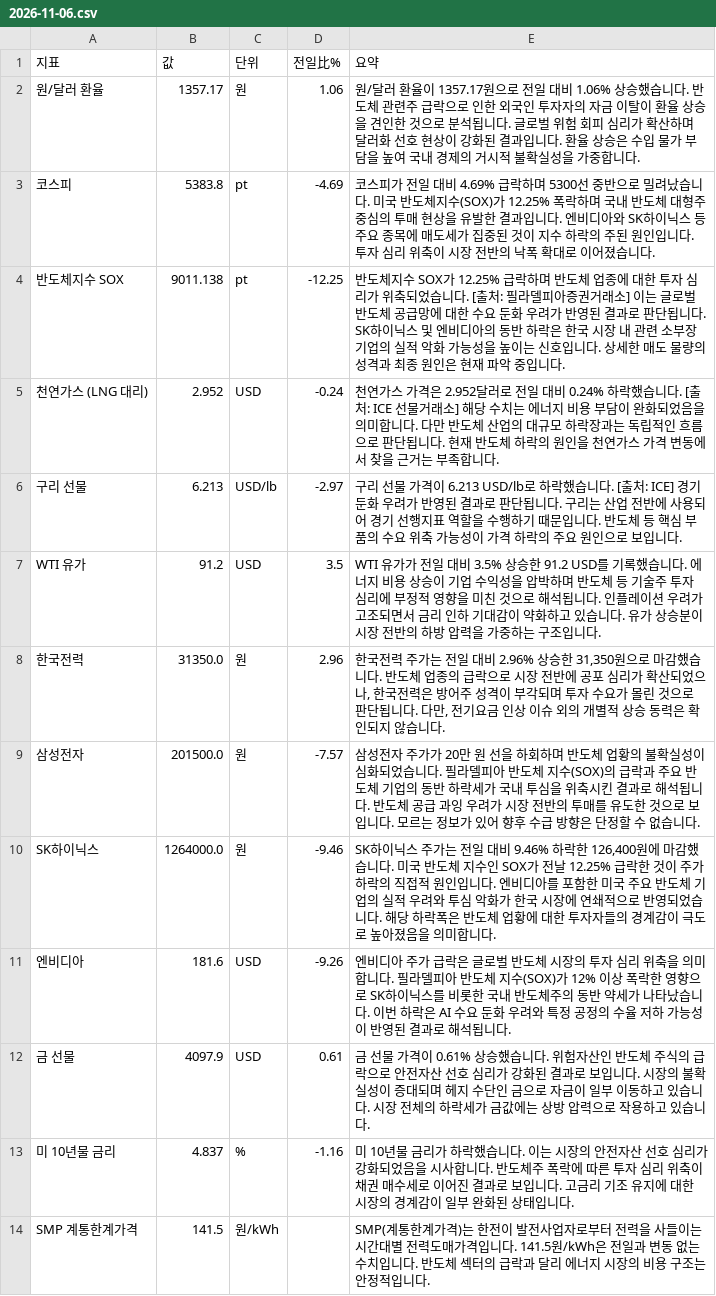
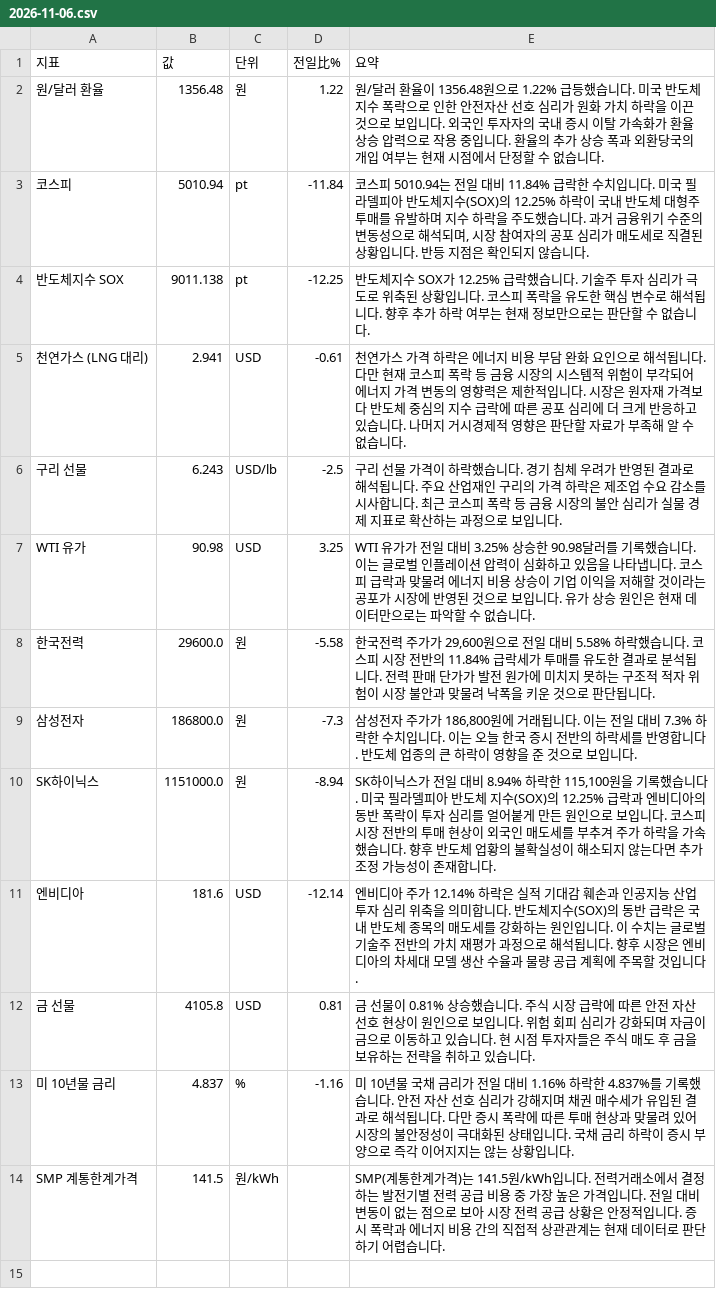
Before and after one commit to baehongcheol21-lab/info-board, a CSV file: exports/2026-11-06.csv, drawn as a sheet.

```diff
--- a/exports/2026-11-06.csv
+++ b/exports/2026-11-06.csv
@@ -1,14 +1,14 @@
 지표,값,단위,전일比%,요약
-원/달러 환율,1357.17,원,1.06,원/달러 환율이 1357.17원으로 전일 대비 1.06% 상승했습니다. 반도체 관련주 급락으로 인한 외국인 투자자의 자금 이탈이 환율 상승을 견인한 것으로 분석됩니다. 글로벌 위험 회피 심리가 확산하며 달러화 선호 현상이 강화된 결과입니다. 환율 상승은 수입 물가 부담을 높여 국내 경제의 거시적 불확실성을 가중합니다.
-코스피,5383.8,pt,-4.69,코스피가 전일 대비 4.69% 급락하며 5300선 중반으로 밀려났습니다. 미국 반도체지수(SOX)가 12.25% 폭락하며 국내 반도체 대형주 중심의 투매 현상을 유발한 결과입니다. 엔비디아와 SK하이닉스 등 주요 종목에 매도세가 집중된 것이 지수 하락의 주된 원인입니다. 투자 심리 위축이 시장 전반의 낙폭 확대로 이어졌습니다.
-반도체지수 SOX,9011.138,pt,-12.25,반도체지수 SOX가 12.25% 급락하며 반도체 업종에 대한 투자 심리가 위축되었습니다. [출처: 필라델피아증권거래소] 이는 글로벌 반도체 공급망에 대한 수요 둔화 우려가 반영된 결과로 판단됩니다. SK하이닉스 및 엔비디아의 동반 하락은 한국 시장 내 관련 소부장 기업의 실적 악화 가능성을 높이는 신호입니다. 상세한 매도 물량의 성격과 최종 원인은 현재 파악 중입니다.
-천연가스 (LNG 대리),2.952,USD,-0.24,천연가스 가격은 2.952달러로 전일 대비 0.24% 하락했습니다. [출처: ICE 선물거래소]  해당 수치는 에너지 비용 부담이 완화되었음을 의미합니다. 다만 반도체 산업의 대규모 하락장과는 독립적인 흐름으로 판단됩니다. 현재 반도체 하락의 원인을 천연가스 가격 변동에서 찾을 근거는 부족합니다.
-구리 선물,6.213,USD/lb,-2.97,구리 선물 가격이 6.213 USD/lb로 하락했습니다. [출처: ICE]  경기 둔화 우려가 반영된 결과로 판단됩니다. 구리는 산업 전반에 사용되어 경기 선행지표 역할을 수행하기 때문입니다. 반도체 등 핵심 부품의 수요 위축 가능성이 가격 하락의 주요 원인으로 보입니다.
-WTI 유가,91.2,USD,3.5,WTI 유가가 전일 대비 3.5% 상승한 91.2 USD를 기록했습니다.  에너지 비용 상승이 기업 수익성을 압박하며 반도체 등 기술주 투자 심리에 부정적 영향을 미친 것으로 해석됩니다. 인플레이션 우려가 고조되면서 금리 인하 기대감이 약화하고 있습니다. 유가 상승분이 시장 전반의 하방 압력을 가중하는 구조입니다.
-한국전력,31350.0,원,2.96,"한국전력 주가는 전일 대비 2.96% 상승한 31,350원으로 마감했습니다.  반도체 업종의 급락으로 시장 전반에 공포 심리가 확산되었으나, 한국전력은 방어주 성격이 부각되며 투자 수요가 몰린 것으로 판단됩니다. 다만, 전기요금 인상 이슈 외의 개별적 상승 동력은 확인되지 않습니다."
-삼성전자,201500.0,원,-7.57,삼성전자 주가가 20만 원 선을 하회하며 반도체 업황의 불확실성이 심화되었습니다. 필라델피아 반도체 지수(SOX)의 급락과 주요 반도체 기업의 동반 하락세가 국내 투심을 위축시킨 결과로 해석됩니다. 반도체 공급 과잉 우려가 시장 전반의 투매를 유도한 것으로 보입니다. 모르는 정보가 있어 향후 수급 방향은 단정할 수 없습니다.
-SK하이닉스,1264000.0,원,-9.46,"SK하이닉스 주가는 전일 대비 9.46% 하락한 126,400원에 마감했습니다.  미국 반도체 지수인 SOX가 전날 12.25% 급락한 것이 주가 하락의 직접적 원인입니다.  엔비디아를 포함한 미국 주요 반도체 기업의 실적 우려와 투심 악화가 한국 시장에 연쇄적으로 반영되었습니다.  해당 하락폭은 반도체 업황에 대한 투자자들의 경계감이 극도로 높아졌음을 의미합니다."
-엔비디아,181.6,USD,-9.26,엔비디아 주가 급락은 글로벌 반도체 시장의 투자 심리 위축을 의미합니다. 필라델피아 반도체 지수(SOX)가 12% 이상 폭락한 영향으로 SK하이닉스를 비롯한 국내 반도체주의 동반 약세가 나타났습니다. 이번 하락은 AI 수요 둔화 우려와 특정 공정의 수율 저하 가능성이 반영된 결과로 해석됩니다.
-금 선물,4097.9,USD,0.61,금 선물 가격이 0.61% 상승했습니다. 위험자산인 반도체 주식의 급락으로 안전자산 선호 심리가 강화된 결과로 보입니다. 시장의 불확실성이 증대되며 헤지 수단인 금으로 자금이 일부 이동하고 있습니다. 시장 전체의 하락세가 금값에는 상방 압력으로 작용하고 있습니다.
-미 10년물 금리,4.837,%,-1.16,미 10년물 금리가 하락했습니다. 이는 시장의 안전자산 선호 심리가 강화되었음을 시사합니다. 반도체주 폭락에 따른 투자 심리 위축이 채권 매수세로 이어진 결과로 보입니다. 고금리 기조 유지에 대한 시장의 경계감이 일부 완화된 상태입니다.
-SMP 계통한계가격,141.5,원/kWh,,SMP(계통한계가격)는 한전이 발전사업자로부터 전력을 사들이는 시간대별 전력도매가격입니다. 141.5원/kWh은 전일과 변동 없는 수치입니다. 반도체 섹터의 급락과 달리 에너지 시장의 비용 구조는 안정적입니다.
+원/달러 환율,1356.48,원,1.22,원/달러 환율이 1356.48원으로 1.22% 급등했습니다. 미국 반도체 지수 폭락으로 인한 안전자산 선호 심리가 원화 가치 하락을 이끈 것으로 보입니다. 외국인 투자자의 국내 증시 이탈 가속화가 환율 상승 압력으로 작용 중입니다. 환율의 추가 상승 폭과 외환당국의 개입 여부는 현재 시점에서 단정할 수 없습니다.
+코스피,5010.94,pt,-11.84,"코스피 5010.94는 전일 대비 11.84% 급락한 수치입니다. 미국 필라델피아 반도체지수(SOX)의 12.25% 하락이 국내 반도체 대형주 투매를 유발하며 지수 하락을 주도했습니다. 과거 금융위기 수준의 변동성으로 해석되며, 시장 참여자의 공포 심리가 매도세로 직결된 상황입니다. 반등 지점은 확인되지 않습니다."
+반도체지수 SOX,9011.138,pt,-12.25,반도체지수 SOX가 12.25% 급락했습니다.  기술주 투자 심리가 극도로 위축된 상황입니다.  코스피 폭락을 유도한 핵심 변수로 해석됩니다.  향후 추가 하락 여부는 현재 정보만으로는 판단할 수 없습니다.
+천연가스 (LNG 대리),2.941,USD,-0.61,천연가스 가격 하락은 에너지 비용 부담 완화 요인으로 해석됩니다. 다만 현재 코스피 폭락 등 금융 시장의 시스템적 위험이 부각되어 에너지 가격 변동의 영향력은 제한적입니다. 시장은 원자재 가격보다 반도체 중심의 지수 급락에 따른 공포 심리에 더 크게 반응하고 있습니다. 나머지 거시경제적 영향은 판단할 자료가 부족해 알 수 없습니다.
+구리 선물,6.243,USD/lb,-2.5,구리 선물 가격이 하락했습니다. 경기 침체 우려가 반영된 결과로 해석됩니다. 주요 산업재인 구리의 가격 하락은 제조업 수요 감소를 시사합니다. 최근 코스피 폭락 등 금융 시장의 불안 심리가 실물 경제 지표로 확산하는 과정으로 보입니다.
+WTI 유가,90.98,USD,3.25,WTI 유가가 전일 대비 3.25% 상승한 90.98달러를 기록했습니다. 이는 글로벌 인플레이션 압력이 심화하고 있음을 나타냅니다. 코스피 급락과 맞물려 에너지 비용 상승이 기업 이익을 저해할 것이라는 공포가 시장에 반영된 것으로 보입니다. 유가 상승 원인은 현재 데이터만으로는 파악할 수 없습니다.
+한국전력,29600.0,원,-5.58,"한국전력 주가가 29,600원으로 전일 대비 5.58% 하락했습니다.  코스피 시장 전반의 11.84% 급락세가 투매를 유도한 결과로 분석됩니다.  전력 판매 단가가 발전 원가에 미치지 못하는 구조적 적자 위험이 시장 불안과 맞물려 낙폭을 키운 것으로 판단됩니다."
+삼성전자,186800.0,원,-7.3,"삼성전자 주가가 186,800원에 거래됩니다. 이는 전일 대비 7.3% 하락한 수치입니다. 이는 오늘 한국 증시 전반의 하락세를 반영합니다. 반도체 업종의 큰 하락이 영향을 준 것으로 보입니다."
+SK하이닉스,1151000.0,원,-8.94,"SK하이닉스가 전일 대비 8.94% 하락한 115,100원을 기록했습니다. 미국 필라델피아 반도체 지수(SOX)의 12.25% 급락과 엔비디아의 동반 폭락이 투자 심리를 얼어붙게 만든 원인으로 보입니다. 코스피 시장 전반의 투매 현상이 외국인 매도세를 부추겨 주가 하락을 가속했습니다. 향후 반도체 업황의 불확실성이 해소되지 않는다면 추가 조정 가능성이 존재합니다."
+엔비디아,181.6,USD,-12.14,엔비디아 주가 12.14% 하락은 실적 기대감 훼손과 인공지능 산업 투자 심리 위축을 의미합니다. 반도체지수(SOX)의 동반 급락은 국내 반도체 종목의 매도세를 강화하는 원인입니다. 이 수치는 글로벌 기술주 전반의 가치 재평가 과정으로 해석됩니다. 향후 시장은 엔비디아의 차세대 모델 생산 수율과 물량 공급 계획에 주목할 것입니다.
+금 선물,4105.8,USD,0.81,금 선물이 0.81% 상승했습니다. 주식 시장 급락에 따른 안전 자산 선호 현상이 원인으로 보입니다. 위험 회피 심리가 강화되며 자금이 금으로 이동하고 있습니다. 현 시점 투자자들은 주식 매도 후 금을 보유하는 전략을 취하고 있습니다.
+미 10년물 금리,4.837,%,-1.16,미 10년물 국채 금리가 전일 대비 1.16% 하락한 4.837%를 기록했습니다.  안전 자산 선호 심리가 강해지며 채권 매수세가 유입된 결과로 해석됩니다. 다만 증시 폭락에 따른 투매 현상과 맞물려 있어 시장의 불안정성이 극대화된 상태입니다. 국채 금리 하락이 증시 부양으로 즉각 이어지지는 않는 상황입니다.
+SMP 계통한계가격,141.5,원/kWh,,SMP(계통한계가격)는 141.5원/kWh입니다. 전력거래소에서 결정하는 발전기별 전력 공급 비용 중 가장 높은 가격입니다. 전일 대비 변동이 없는 점으로 보아 시장 전력 공급 상황은 안정적입니다. 증시 폭락과 에너지 비용 간의 직접적 상관관계는 현재 데이터로 판단하기 어렵습니다.
```
Also changed, not shown: 20 other files.
